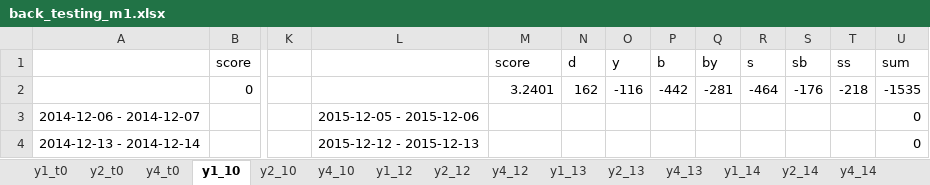
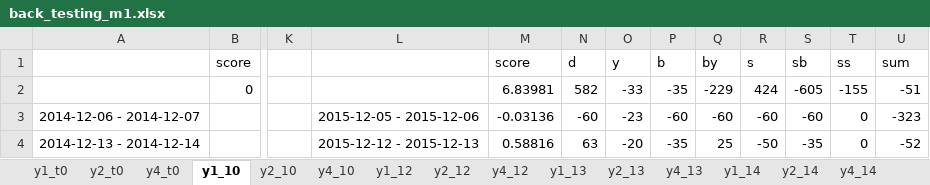
Before and after one commit to didw/kra, an Excel workbook: result/back_testing_m1.xlsx, sheet y1_10, drawn as a sheet; only a part is shown, gaps mark what is left out; values as stored, in another font and other column widths than the file's, no borders; conditional formats not drawn; the diff covers the shown part only; the diff names each change by its address in the sheet, - before the commit and + after, or states it on an @@ line.

```diff
--- a/result/back_testing_m1.xlsx (sheet y1_10)
+++ b/result/back_testing_m1.xlsx (sheet y1_10)
-M2: 3.2401
+M2: 6.83981
-N2: 162
+N2: 582
-O2: -116
+O2: -33
-P2: -442
+P2: -35
-Q2: -281
+Q2: -229
-R2: -464
+R2: 424
-S2: -176
+S2: -605
-T2: -218
+T2: -155
-U2: -1535
+U2: -51
-M3: (empty)
+M3: -0.03136
-N3: (empty)
+N3: -60
-O3: (empty)
+O3: -23
-P3: (empty)
+P3: -60
-Q3: (empty)
+Q3: -60
-R3: (empty)
+R3: -60
-S3: (empty)
+S3: -60
-T3:T4: (empty)
+T3:T4: 0
-U3: 0
+U3: -323
-M4: (empty)
+M4: 0.58816
-N4: (empty)
+N4: 63
-O4: (empty)
+O4: -20
-P4: (empty)
+P4: -35
-Q4: (empty)
+Q4: 25
-R4: (empty)
+R4: -50
-S4: (empty)
+S4: -35
-U4: 0
+U4: -52
```
Also changed, not shown: 408 edited cells elsewhere in this sheet, sheet y1_t0, sheet y1_17, sheet y1_14, sheet y2_12, sheet y1_13, sheet y2_10, 11 more sheets, formulas that keep their value, result/201612.xlsx, 6 other files.
